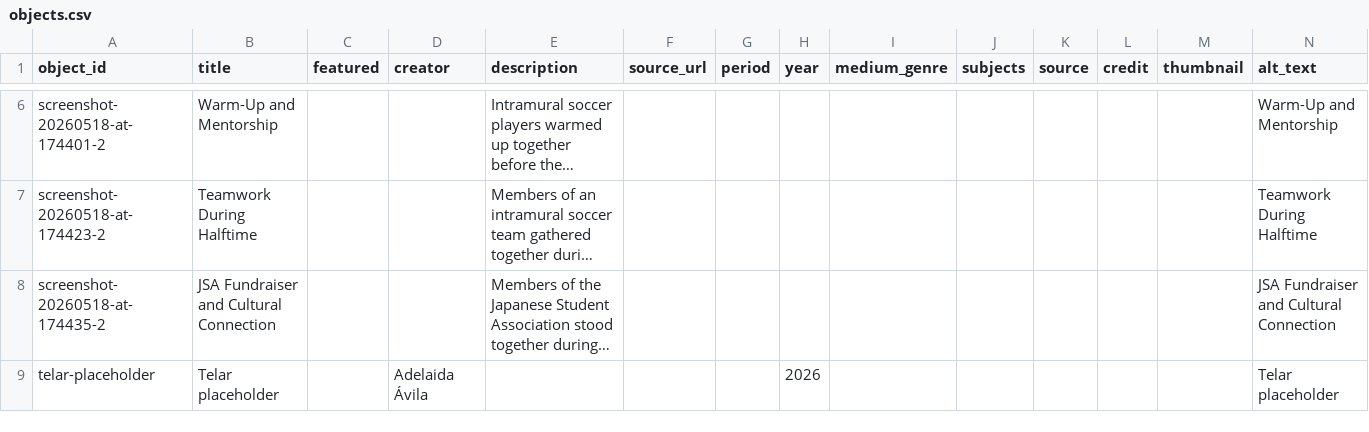
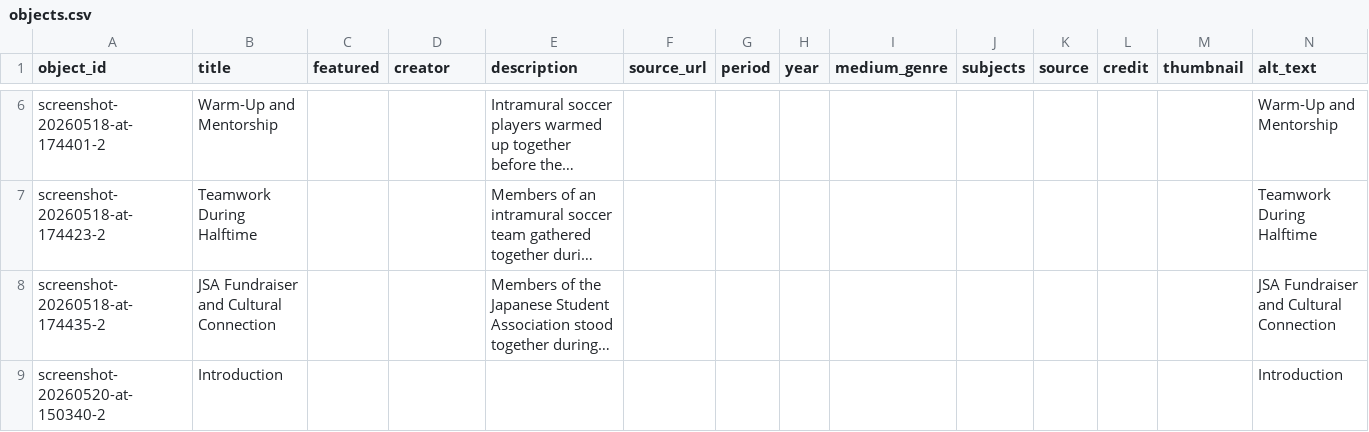
Before and after one commit to rsato-oss/rs-telar-3c-love, a CSV file: telar-content/spreadsheets/objects.csv, drawn as a sheet; only a part is shown, gaps mark what is left out; long unchanged cells end in …; removed rows and columns are numbered as before the commit, all else as after; the diff names each change by its address in the sheet, - before the commit and + after, or states it on an @@ line.

Commit message:
Add screenshot-20260520-at-150340-2 via Telar Compositor [skip ci]

```diff
--- a/telar-content/spreadsheets/objects.csv
+++ b/telar-content/spreadsheets/objects.csv
-row 9: telar-placeholder | Telar placeholder |  | Adelaida Ávila |  |  |  | 2026 |  |  |  |  |  | Telar placeholder
+row 9: screenshot-20260520-at-150340-2 | Introduction |  |  |  |  |  |  |  |  |  |  |  | Introduction
```
Also changed, not shown: 1 other file.
